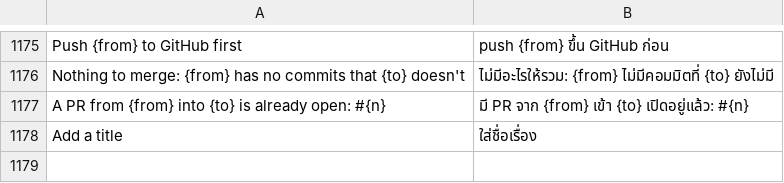
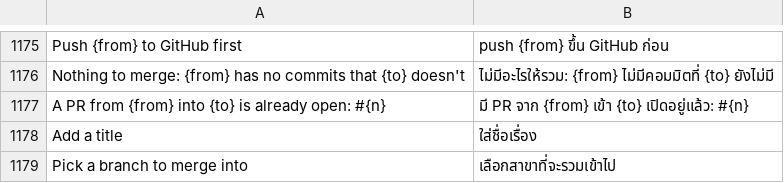
Before and after one commit to moonmangit/sigit, a TSV file: assets/i18n/th.tsv, drawn as a sheet; only a part is shown, gaps mark what is left out; the diff names each change by its address in the sheet, - before the commit and + after, or states it on an @@ line.

```diff
--- a/assets/i18n/th.tsv
+++ b/assets/i18n/th.tsv
+row 1179: Pick a branch to merge into | เลือกสาขาที่จะรวมเข้าไป
```
Also changed, not shown: 1 other file.
